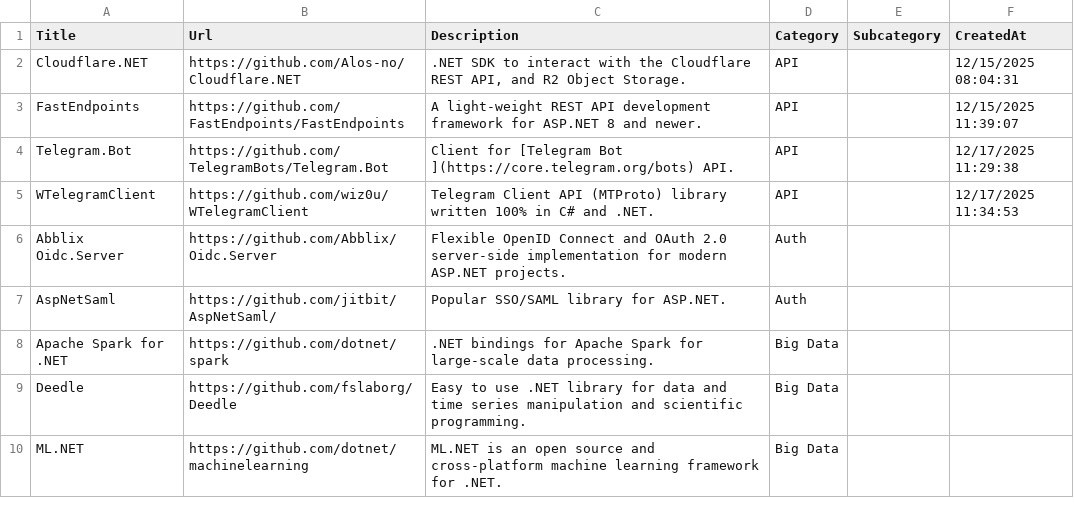
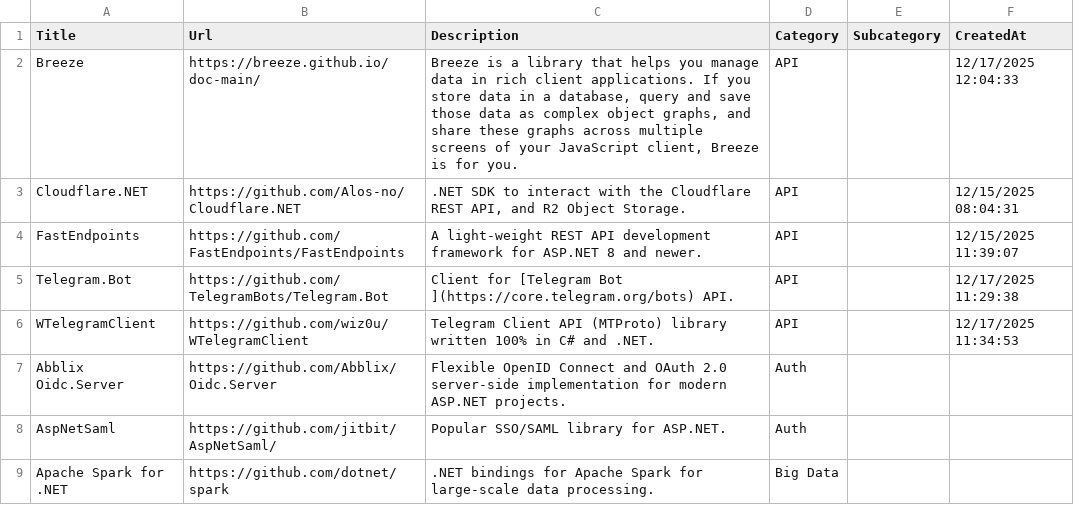
Before and after one commit to aloneguid/awesome-dotnet, a CSV file: links.csv, drawn as a sheet; only a part is shown; the shorter side is filled out with more unchanged rows; the diff names each change by its address in the sheet, - before the commit and + after, or states it on an @@ line.

```diff
--- a/links.csv
+++ b/links.csv
+row 2: Breeze | https://breeze.github.io/doc-main/ | Breeze is a library that helps you manage data in rich client applications. If you store data in a database, query and save those data as complex object graphs, and share these graphs across multiple screens of your JavaScript client, Breeze is for you. | API |  | 12/17/2025 12:04:33
```
Also changed, not shown: 3 other files.
